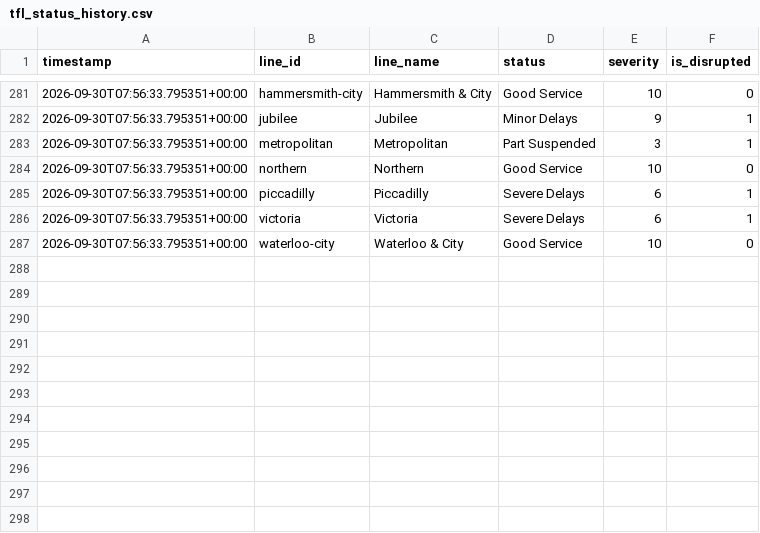
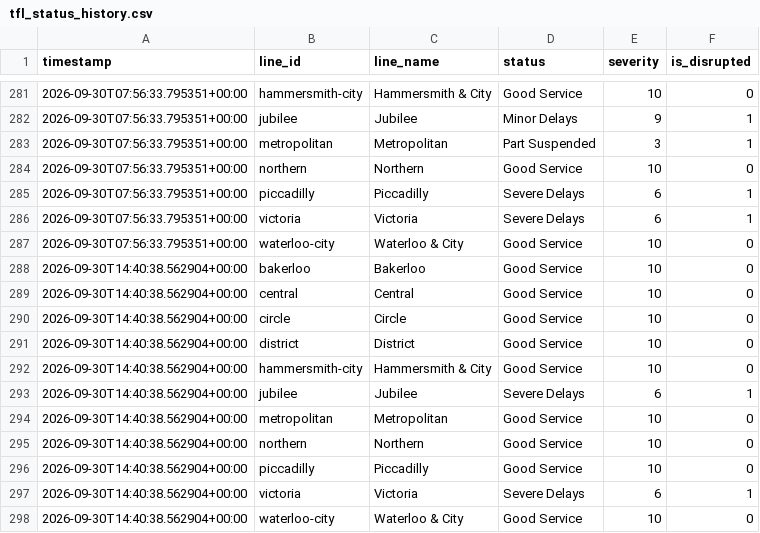
Before and after one commit to MFaisal077/TFL-Analaysis-Project, a CSV file: data/tfl_status_history.csv, drawn as a sheet; only a part is shown, gaps mark what is left out; the diff names each change by its address in the sheet, - before the commit and + after, or states it on an @@ line.

```diff
--- a/data/tfl_status_history.csv
+++ b/data/tfl_status_history.csv
+row 288: 2026-09-30T14:40:38.562904+00:00 | bakerloo | Bakerloo | Good Service | 10 | 0
+row 289: 2026-09-30T14:40:38.562904+00:00 | central | Central | Good Service | 10 | 0
+row 290: 2026-09-30T14:40:38.562904+00:00 | circle | Circle | Good Service | 10 | 0
+row 291: 2026-09-30T14:40:38.562904+00:00 | district | District | Good Service | 10 | 0
+row 292: 2026-09-30T14:40:38.562904+00:00 | hammersmith-city | Hammersmith & City | Good Service | 10 | 0
+row 293: 2026-09-30T14:40:38.562904+00:00 | jubilee | Jubilee | Severe Delays | 6 | 1
+row 294: 2026-09-30T14:40:38.562904+00:00 | metropolitan | Metropolitan | Good Service | 10 | 0
+row 295: 2026-09-30T14:40:38.562904+00:00 | northern | Northern | Good Service | 10 | 0
+row 296: 2026-09-30T14:40:38.562904+00:00 | piccadilly | Piccadilly | Good Service | 10 | 0
+row 297: 2026-09-30T14:40:38.562904+00:00 | victoria | Victoria | Severe Delays | 6 | 1
+row 298: 2026-09-30T14:40:38.562904+00:00 | waterloo-city | Waterloo & City | Good Service | 10 | 0
```
Also changed, not shown: 1 other file.
